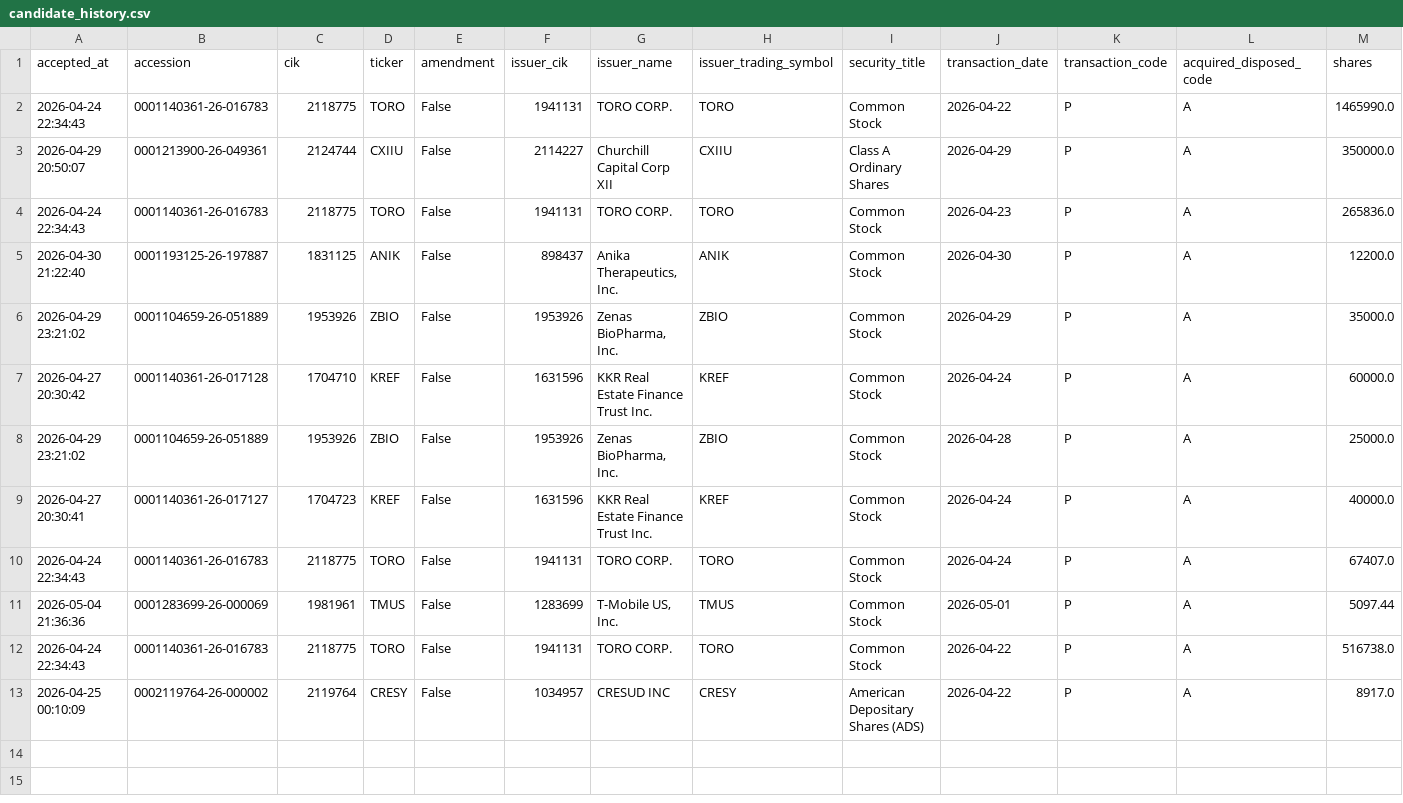
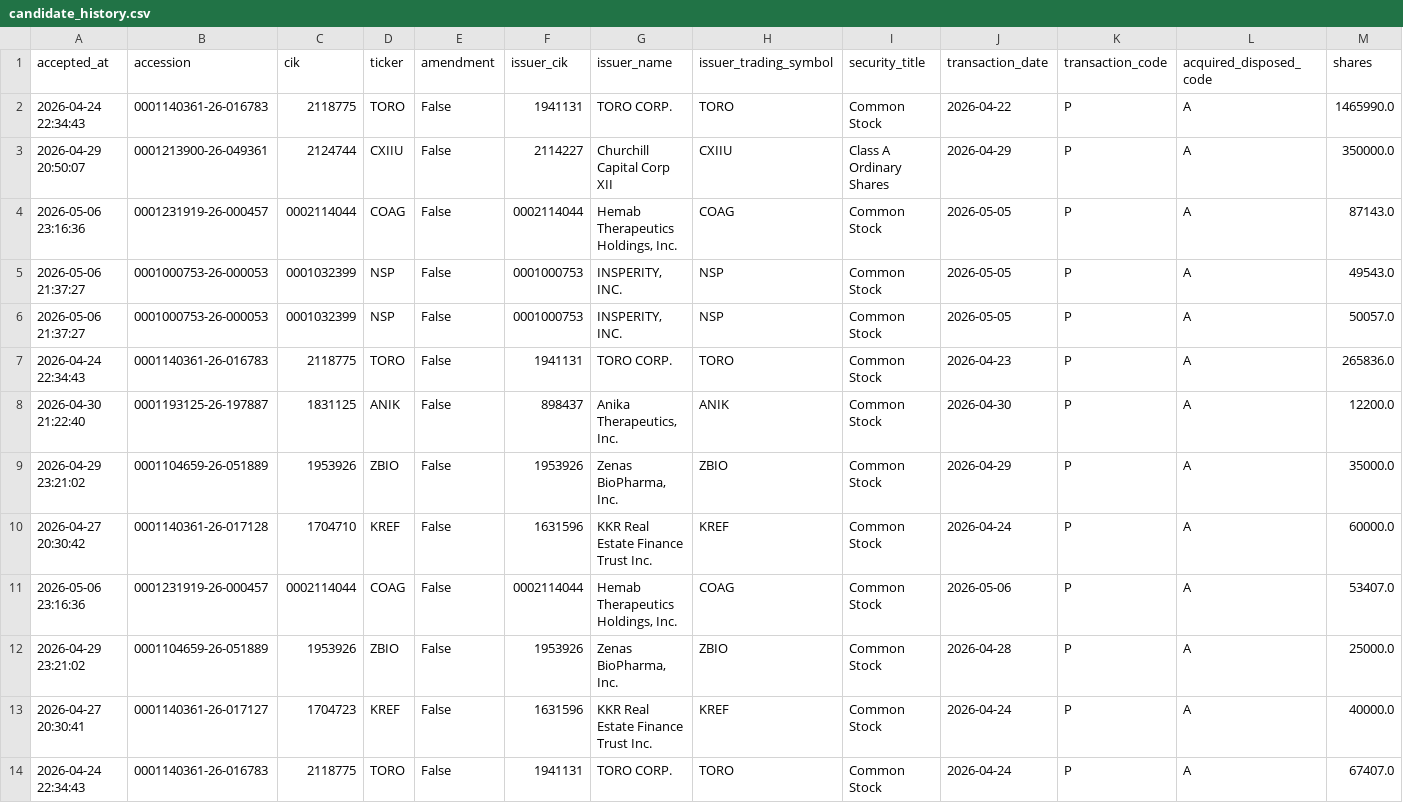
Before and after one commit to mrshu/openinsider-notifier, a CSV file: data/live/sec_daily/candidate_history.csv, drawn as a sheet; only a part is shown; the shorter side is filled out with more unchanged rows; rows hold the shown columns only; the diff names each change by its address in the sheet, - before the commit and + after, or states it on an @@ line.

```diff
--- a/data/live/sec_daily/candidate_history.csv
+++ b/data/live/sec_daily/candidate_history.csv
+row 4: 2026-05-06 23:16:36 | 0001231919-26-000457 | 0002114044 | COAG | False | 0002114044 | Hemab Therapeutics Holdings, Inc. | COAG | Common Stock | 2026-05-05 | P | A | 87143.0
+row 5: 2026-05-06 21:37:27 | 0001000753-26-000053 | 0001032399 | NSP | False | 0001000753 | INSPERITY, INC. | NSP | Common Stock | 2026-05-05 | P | A | 49543.0
+row 6: 2026-05-06 21:37:27 | 0001000753-26-000053 | 0001032399 | NSP | False | 0001000753 | INSPERITY, INC. | NSP | Common Stock | 2026-05-05 | P | A | 50057.0
+row 11: 2026-05-06 23:16:36 | 0001231919-26-000457 | 0002114044 | COAG | False | 0002114044 | Hemab Therapeutics Holdings, Inc. | COAG | Common Stock | 2026-05-06 | P | A | 53407.0
```
Also changed, not shown: data/live/sec_daily/candidate_episode_history.csv, data/live/sec_daily/dropped_transactions_latest.csv, 13 other files.
